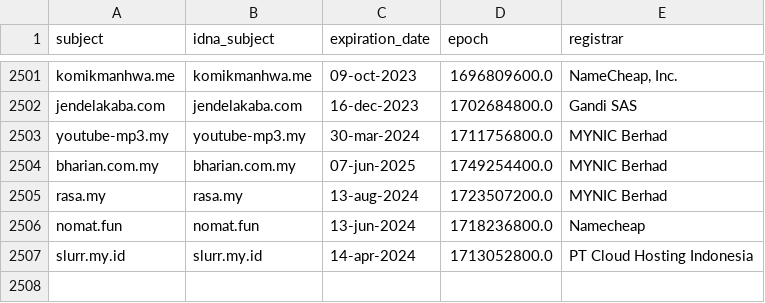
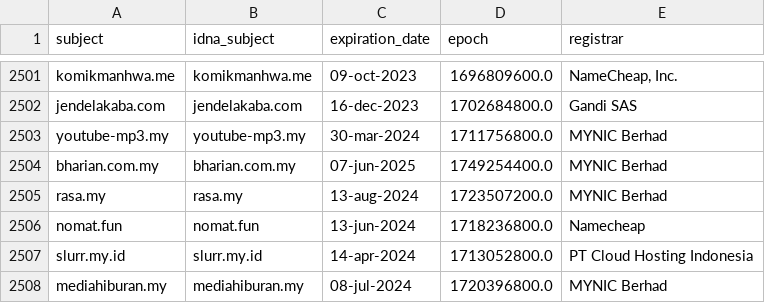
Before and after one commit to dead-hosts/indonesianadblockrules-subscriptions_git_ABPindo, a CSV file: .pyfunceble/whois.csv, drawn as a sheet; only a part is shown, gaps mark what is left out.

```diff
--- a/.pyfunceble/whois.csv
+++ b/.pyfunceble/whois.csv
@@ -2507 +2507,2 @@ nomat.fun,nomat.fun,13-jun-2024,1718236800.0,Namecheap
 slurr.my.id,slurr.my.id,14-apr-2024,1713052800.0,PT Cloud Hosting Indonesia
+mediahiburan.my,mediahiburan.my,08-jul-2024,1720396800.0,MYNIC Berhad
```
Also changed, not shown: .pyfunceble/inactive.csv, 16 other files.
